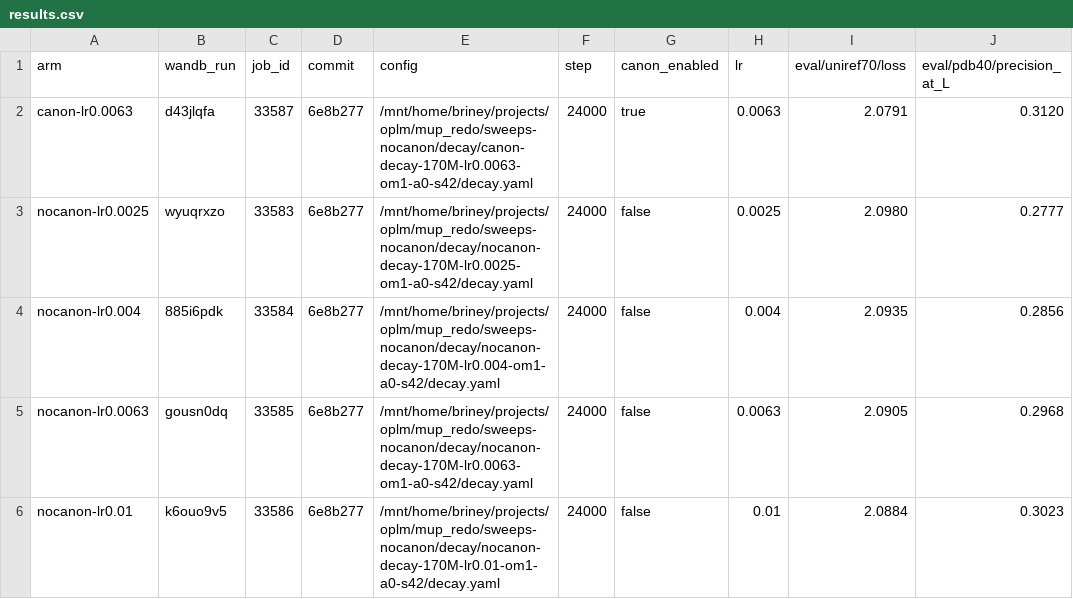
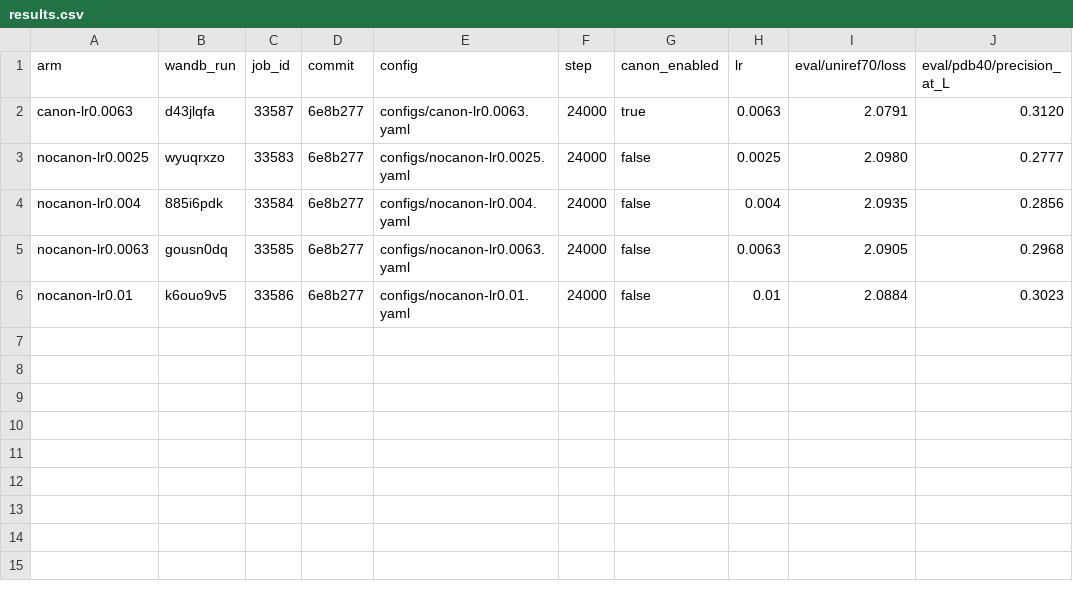
Before and after one commit to briney/oplm, a CSV file: docs/methods/evidence/canon-ablation/results.csv, drawn as a sheet; only a part is shown; the diff names each change by its address in the sheet, - before the commit and + after, or states it on an @@ line.

```diff
--- a/docs/methods/evidence/canon-ablation/results.csv
+++ b/docs/methods/evidence/canon-ablation/results.csv
-E2 (config): /mnt/home/briney/projects/oplm/mup_redo/sweeps-nocanon/decay/canon-decay-170M-lr0.0063-om1-a0-s42/decay.yaml
+E2 (config): configs/canon-lr0.0063.yaml
-E3 (config): /mnt/home/briney/projects/oplm/mup_redo/sweeps-nocanon/decay/nocanon-decay-170M-lr0.0025-om1-a0-s42/decay.yaml
+E3 (config): configs/nocanon-lr0.0025.yaml
-E4 (config): /mnt/home/briney/projects/oplm/mup_redo/sweeps-nocanon/decay/nocanon-decay-170M-lr0.004-om1-a0-s42/decay.yaml
+E4 (config): configs/nocanon-lr0.004.yaml
-E5 (config): /mnt/home/briney/projects/oplm/mup_redo/sweeps-nocanon/decay/nocanon-decay-170M-lr0.0063-om1-a0-s42/decay.yaml
+E5 (config): configs/nocanon-lr0.0063.yaml
-E6 (config): /mnt/home/briney/projects/oplm/mup_redo/sweeps-nocanon/decay/nocanon-decay-170M-lr0.01-om1-a0-s42/decay.yaml
+E6 (config): configs/nocanon-lr0.01.yaml
```
Also changed, not shown: docs/methods/evidence/antibody-fraction/results.csv, 52 other files.
